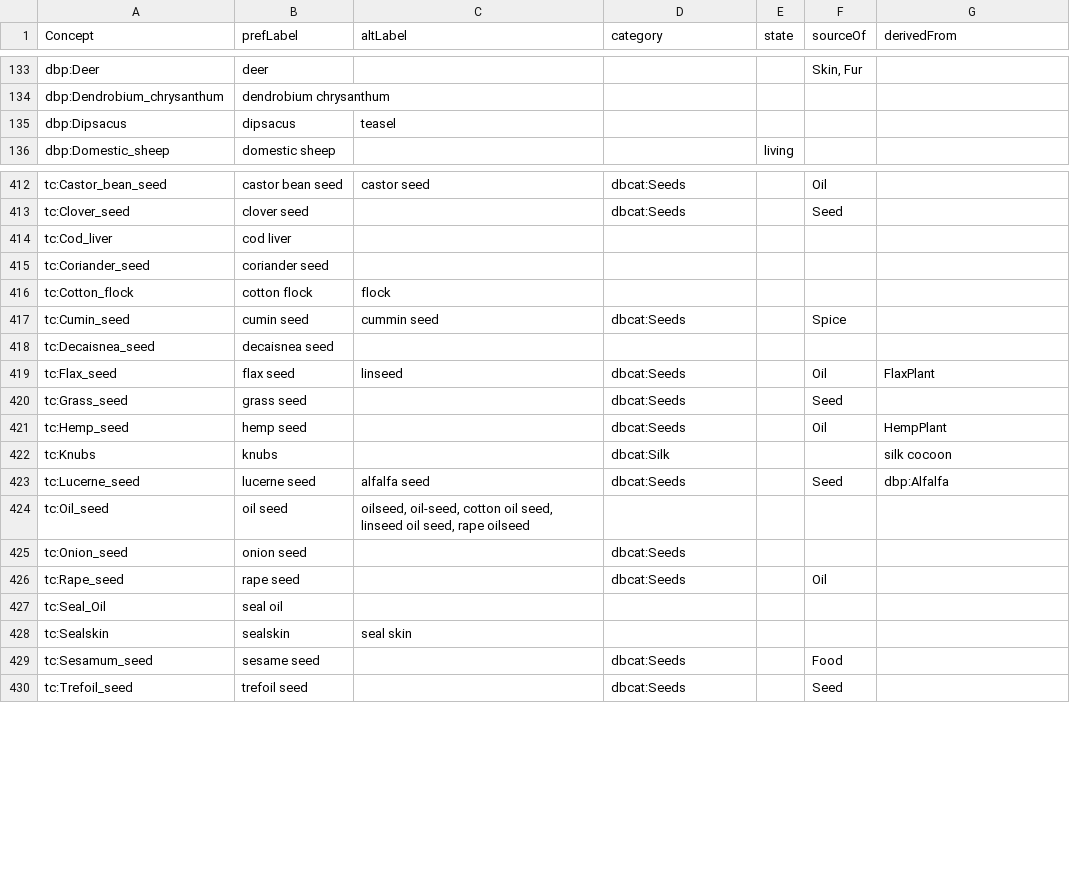
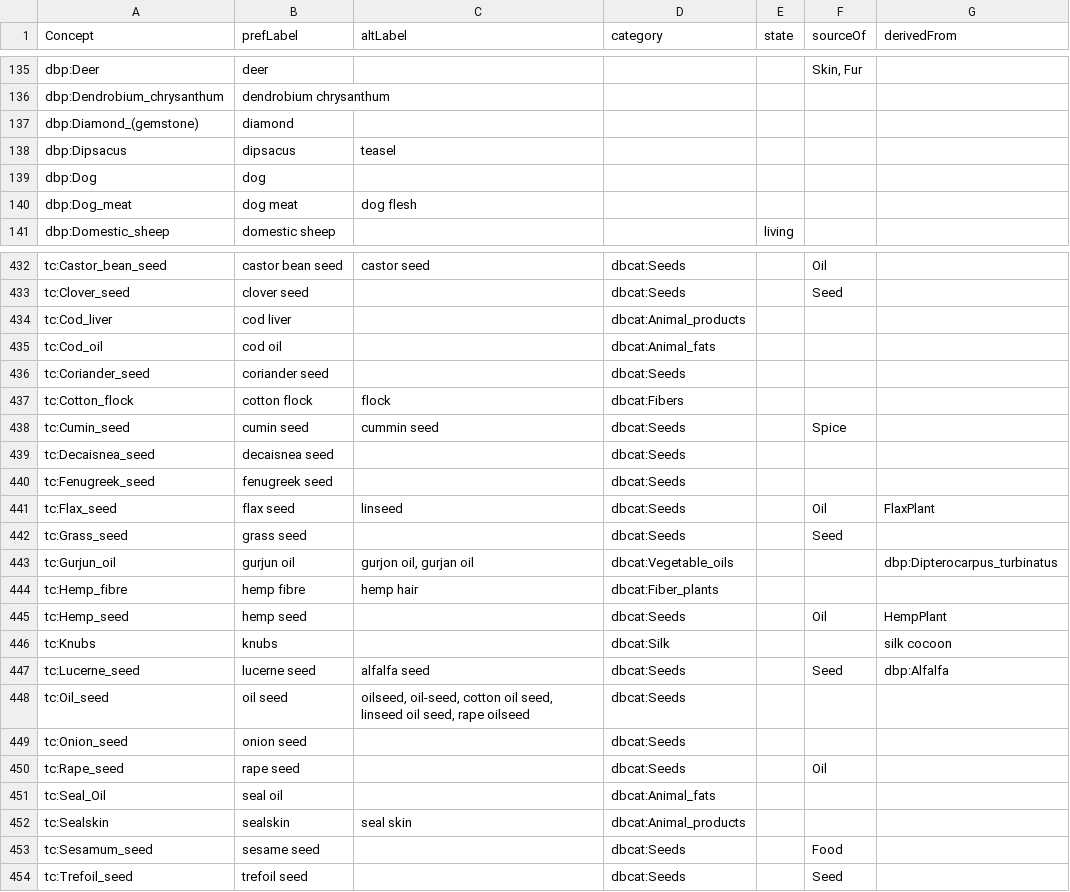
Before and after one commit to digtrade/digtrade, a CSV file: static/base_lexicon.csv, drawn as a sheet; only a part is shown, gaps mark what is left out; the diff covers the shown part only.

Commit message:
more concepts added from Bea's list

```diff
--- a/static/base_lexicon.csv
+++ b/static/base_lexicon.csv
@@ -134,3 +136,6 @@ dbp:Deer,deer,,,,"Skin, Fur",
 dbp:Dendrobium_chrysanthum,dendrobium chrysanthum,,,,,
+dbp:Diamond_(gemstone),diamond,,,,,
 dbp:Dipsacus,dipsacus, teasel,,,,
+dbp:Dog,dog,,,,,
+dbp:Dog_meat,dog meat,dog flesh,,,,
 dbp:Domestic_sheep,domestic sheep,,,living,,
@@ -413,9 +433,13 @@ tc:Castor_bean_seed,castor bean seed,castor seed,dbcat:Seeds,,Oil,
 tc:Clover_seed,clover seed,,dbcat:Seeds,,Seed,
-tc:Cod_liver,cod liver,,,,,
-tc:Coriander_seed,coriander seed,,,,,
-tc:Cotton_flock,cotton flock,flock,,,,
+tc:Cod_liver,cod liver,,dbcat:Animal_products,,,
+tc:Cod_oil,cod oil,,dbcat:Animal_fats,,,
+tc:Coriander_seed,coriander seed,,dbcat:Seeds,,,
+tc:Cotton_flock,cotton flock,flock,dbcat:Fibers,,,
 tc:Cumin_seed,cumin seed,cummin seed,dbcat:Seeds,,Spice,
-tc:Decaisnea_seed,decaisnea seed,,,,,
+tc:Decaisnea_seed,decaisnea seed,,dbcat:Seeds,,,
+tc:Fenugreek_seed,fenugreek seed,,dbcat:Seeds,,,
 tc:Flax_seed,flax seed,linseed,dbcat:Seeds,,Oil,FlaxPlant
 tc:Grass_seed,grass seed,,dbcat:Seeds,,Seed,
+tc:Gurjun_oil,gurjun oil,"gurjon oil, gurjan oil",dbcat:Vegetable_oils,,,dbp:Dipterocarpus_turbinatus
+tc:Hemp_fibre,hemp fibre,hemp hair,dbcat:Fiber_plants,,,
 tc:Hemp_seed,hemp seed,,dbcat:Seeds,,Oil,HempPlant
@@ -423,7 +447,7 @@ tc:Knubs,knubs,,dbcat:Silk,,,silk cocoon
 tc:Lucerne_seed,lucerne seed,alfalfa seed,dbcat:Seeds,,Seed,dbp:Alfalfa
-tc:Oil_seed,oil seed,"oilseed, oil-seed, cotton oil seed, linseed oil seed, rape oilseed",,,,
+tc:Oil_seed,oil seed,"oilseed, oil-seed, cotton oil seed, linseed oil seed, rape oilseed",dbcat:Seeds,,,
 tc:Onion_seed,onion seed,,dbcat:Seeds,,,
 tc:Rape_seed,rape seed,,dbcat:Seeds,,Oil,
-tc:Seal_Oil,seal oil,,,,,
-tc:Sealskin,sealskin,seal skin,,,,
+tc:Seal_Oil,seal oil,,dbcat:Animal_fats,,,
+tc:Sealskin,sealskin,seal skin,dbcat:Animal_products,,,
 tc:Sesamum_seed,sesame seed,,dbcat:Seeds,,Food,
```
Also changed, not shown: 17 added rows and 4 edited cells elsewhere in this file.
